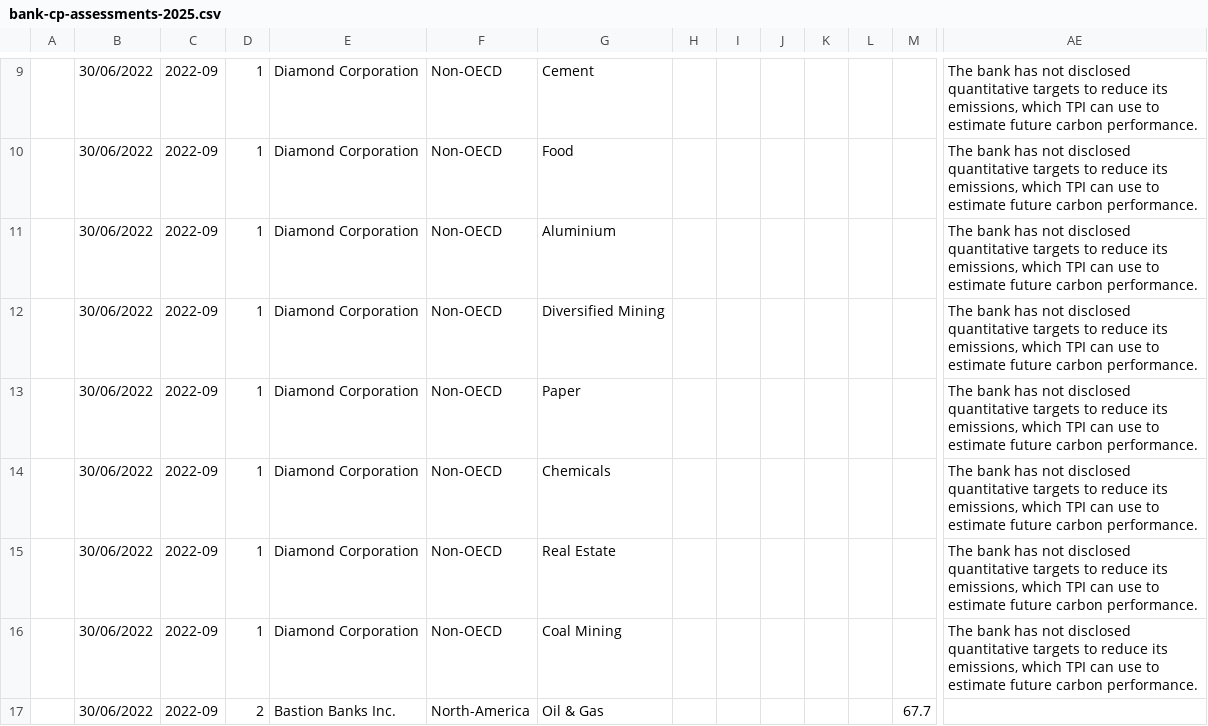
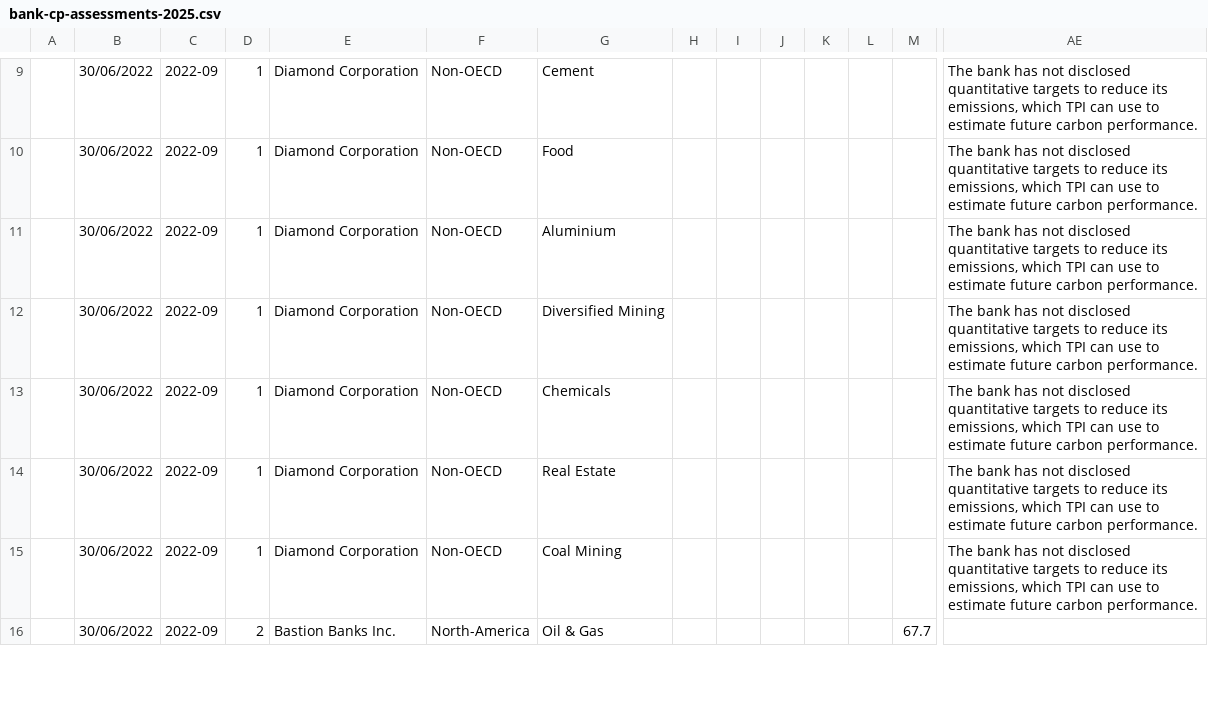
Before and after one commit to Vizzuality/laws_and_pathways, a CSV file: db/seeds/tpi/bank-cp-assessments-2025.csv, drawn as a sheet; only a part is shown, gaps mark what is left out; rows hold the shown columns only; the diff covers the shown part only; the diff names each change by its address in the sheet, - before the commit and + after, or states it on an @@ line.

```diff
--- a/db/seeds/tpi/bank-cp-assessments-2025.csv
+++ b/db/seeds/tpi/bank-cp-assessments-2025.csv
-row 13:  | 30/06/2022 | 2022-09 | 1 | Diamond Corporation | Non-OECD | Paper |  |  |  |  |  |  | The bank has not disclosed quantitative targets to reduce its emissions, which TPI can use to estimate future carbon performance.
```
Also changed, not shown: 2 removed rows and 9 edited cells elsewhere in this file, db/seeds/tpi/bank-cp-benchmarks.csv, 2 other files.
